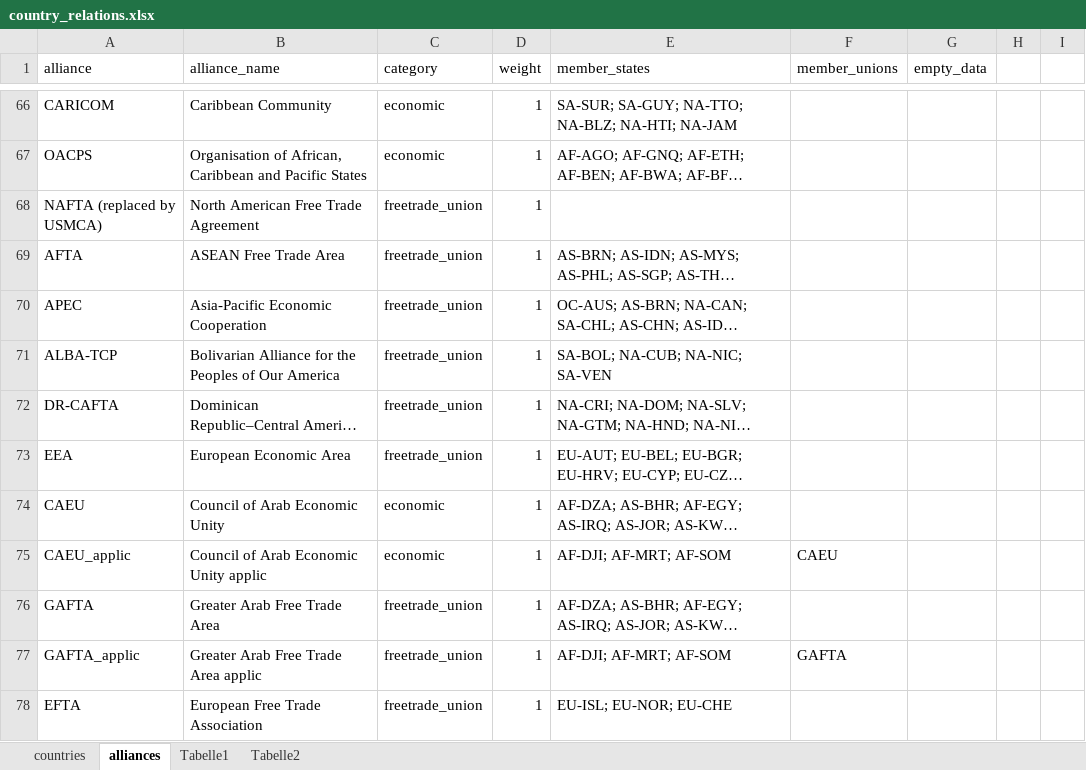
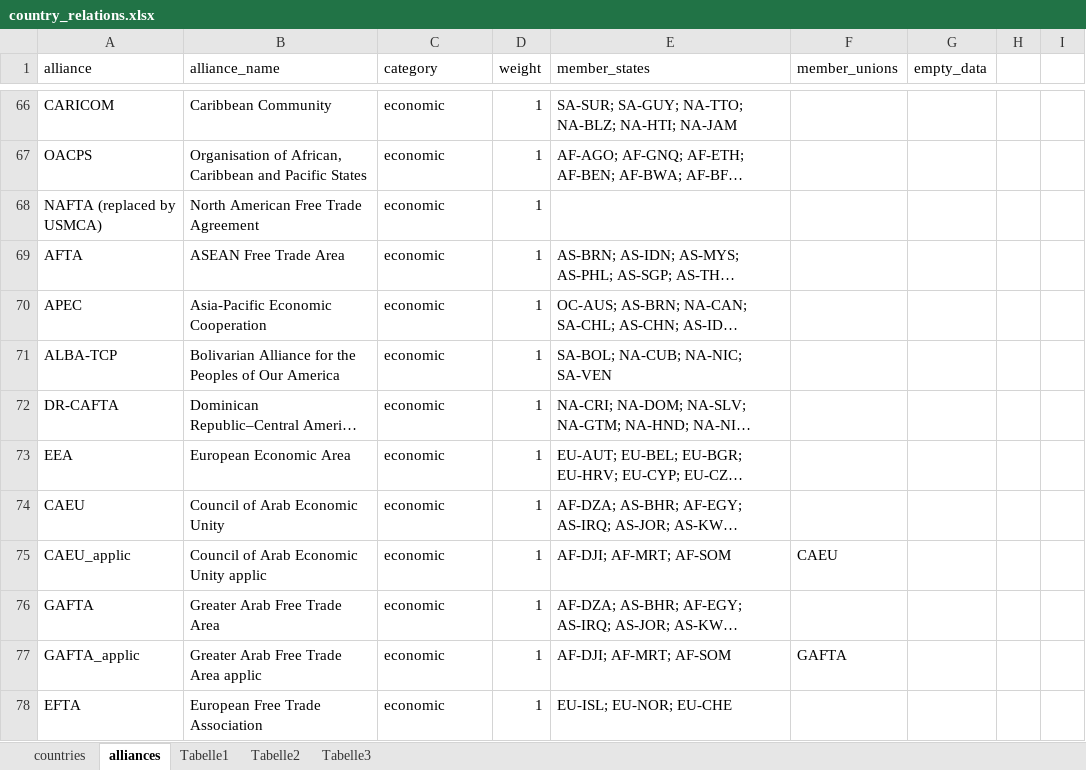
Before and after one commit to OliverLinsel/IGC_model, an Excel workbook: relationship_module/data/h2bb/country_relations.xlsx, sheet alliances, drawn as a sheet; only a part is shown, gaps mark what is left out; long unchanged cells end in …; values as stored, in another font and other column widths than the file's, no borders; the diff covers the shown part only; the diff names each change by its address in the sheet, - before the commit and + after, or states it on an @@ line.

```diff
--- a/relationship_module/data/h2bb/country_relations.xlsx (sheet alliances)
+++ b/relationship_module/data/h2bb/country_relations.xlsx (sheet alliances)
+sheet tab: Tabelle3
-C68:C73 (category): freetrade_union
+C68:C73 (category): economic
-C76:C78 (category): freetrade_union
+C76:C78 (category): economic
```
Also changed, not shown: 9 edited cells elsewhere in this sheet, sheet countries, charts or pictures, 11 other files.
